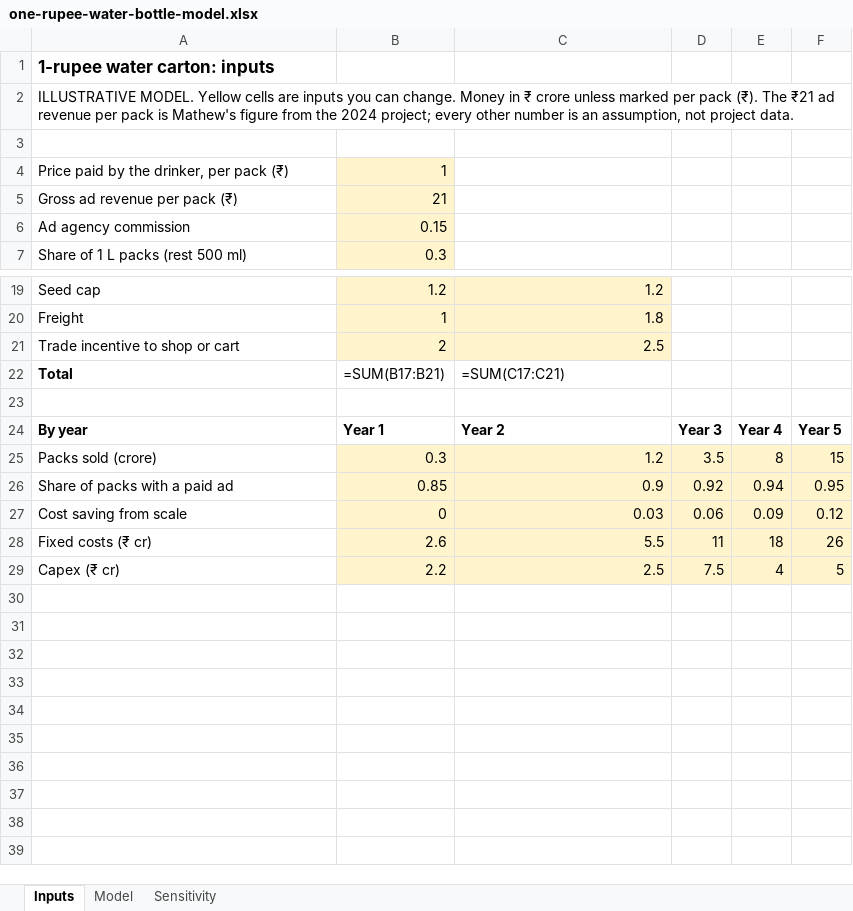
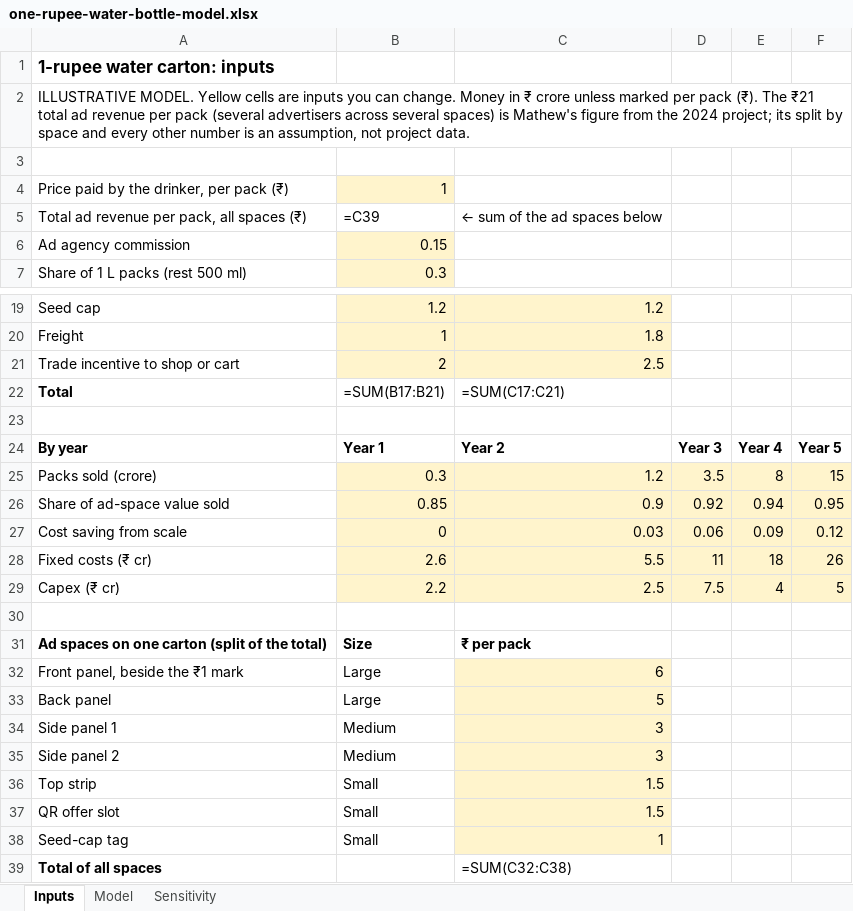
Before and after one commit to MathewVadasseril/msv-blogs, an Excel workbook: content/models/one-rupee-water-bottle-model.xlsx, sheet Inputs, drawn as a sheet; only a part is shown, gaps mark what is left out; values as stored, in another font and other column widths than the file's, no borders; formulas without a stored value are shown as written; removed rows and columns are numbered as before the commit, all else as after; the diff names each change by its address in the sheet, - before the commit and + after, or states it on an @@ line.

```diff
--- a/content/models/one-rupee-water-bottle-model.xlsx (sheet Inputs)
+++ b/content/models/one-rupee-water-bottle-model.xlsx (sheet Inputs)
-A2: …The ₹21 ad revenue per pack is Mathew's figure from the 2024 project; every other…
+A2: …The ₹21 total ad revenue per pack (several advertisers across several spaces) is Mathew's figure from the 2024 project; its split by space and every other…
-row 5: Gross ad revenue per pack (₹) | 21
+row 5: Total ad revenue per pack, all spaces (₹) | =C39 | ← sum of the ad spaces below
-A26: Share of packs with a paid ad
+A26: Share of ad-space value sold
+row 30: (empty)
+row 31: Ad spaces on one carton (split of the total) | Size | ₹ per pack
+row 32: Front panel, beside the ₹1 mark | Large | 6
+row 33: Back panel | Large | 5
+row 34: Side panel 1 | Medium | 3
+row 35: Side panel 2 | Medium | 3
+row 36: Top strip | Small | 1.5
+row 37: QR offer slot | Small | 1.5
+row 38: Seed-cap tag | Small | 1
+row 39: Total of all spaces |  | =SUM(C32:C38)
```
Also changed, not shown: sheet Sensitivity, sheet Model, 2 other files.
